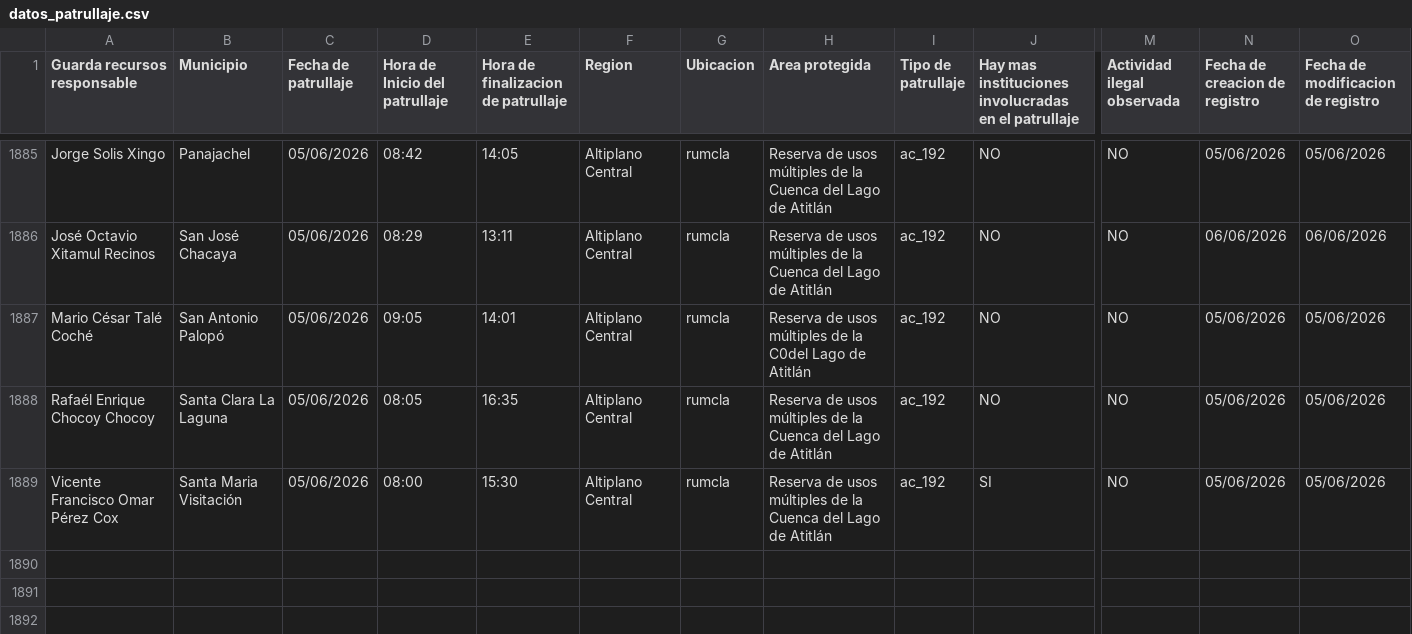
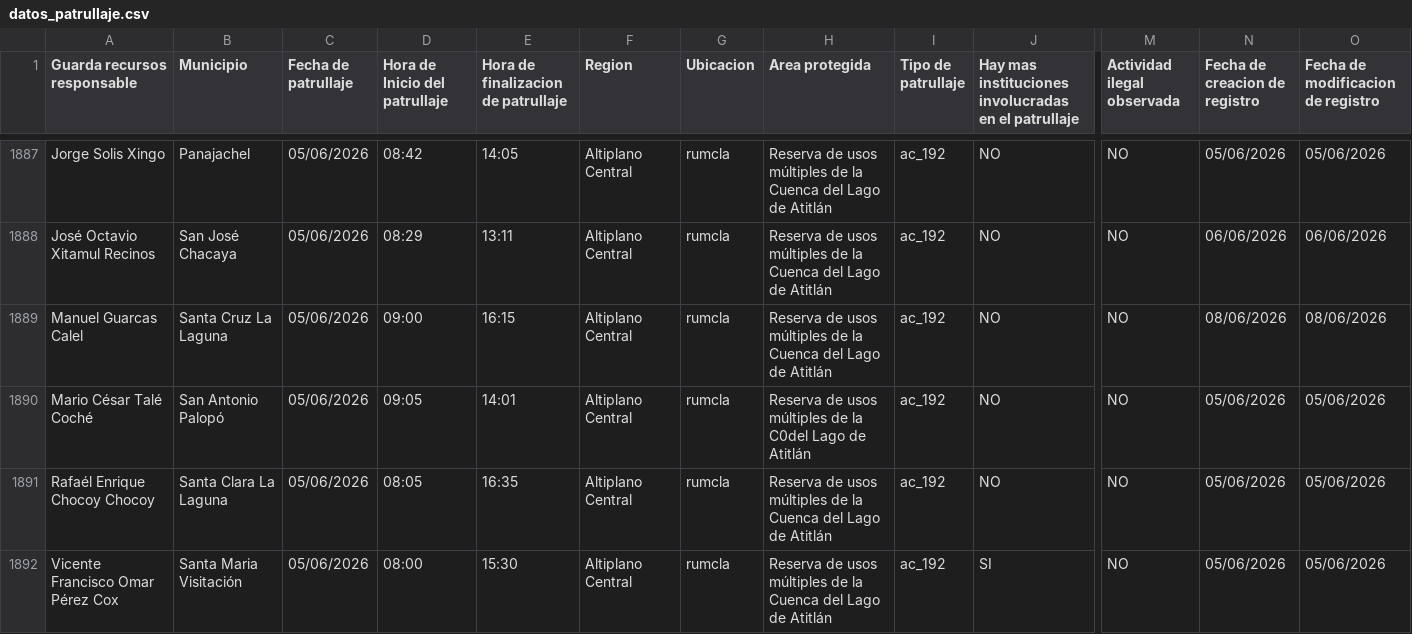
Before and after one commit to geograficaaala/guardarecursos_conap, a CSV file: docs/datos/datos_patrullaje.csv, drawn as a sheet; only a part is shown, gaps mark what is left out; rows hold the shown columns only; the diff covers the shown part only; the diff names each change by its address in the sheet, - before the commit and + after, or states it on an @@ line.

```diff
--- a/docs/datos/datos_patrullaje.csv
+++ b/docs/datos/datos_patrullaje.csv
+row 1889: Manuel Guarcas Calel | Santa Cruz La Laguna | 05/06/2026 | 09:00 | 16:15 | Altiplano Central | rumcla | Reserva de usos múltiples de la Cuenca del Lago de Atitlán | ac_192 | NO | NO | 08/06/2026 | 08/06/2026
```
Also changed, not shown: 3 added rows elsewhere in this file.
